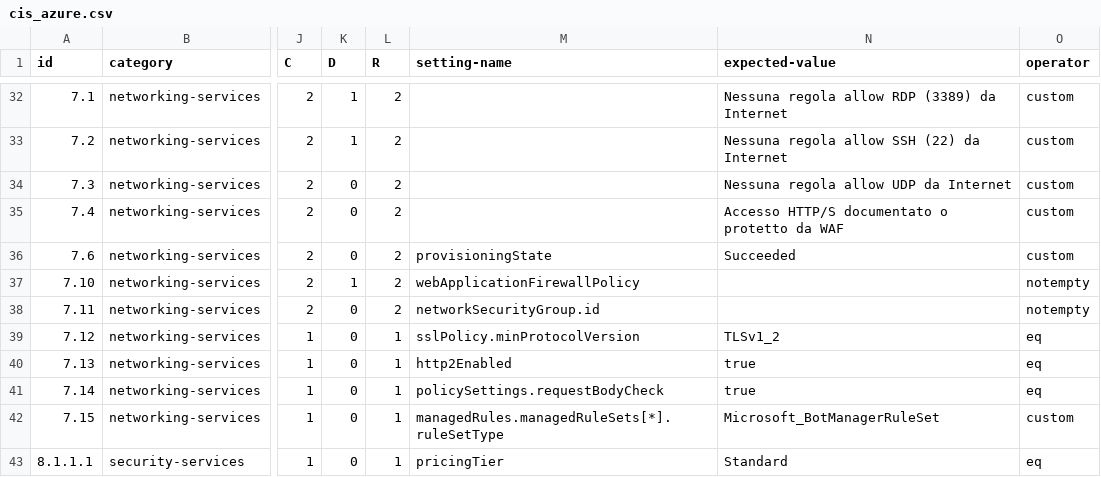
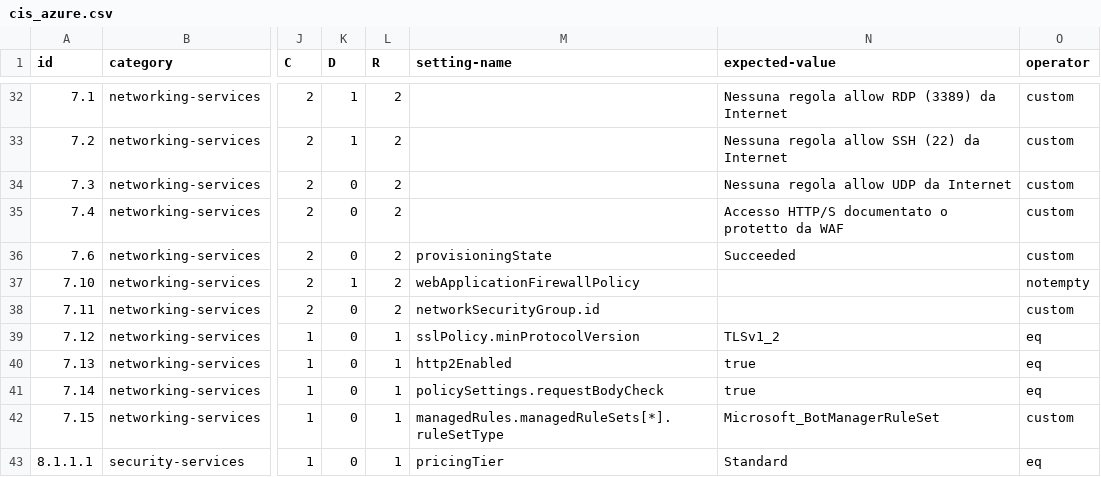
Before and after one commit to MasterCruelty/Thesis-CIS-Assessment, a CSV file: cis_azure.csv, drawn as a sheet; only a part is shown, gaps mark what is left out; the diff names each change by its address in the sheet, - before the commit and + after, or states it on an @@ line.

Commit message:
Update security recommendations for Azure networking

```diff
--- a/cis_azure.csv
+++ b/cis_azure.csv
-O38 (operator): notempty
+O38 (operator): custom
```
